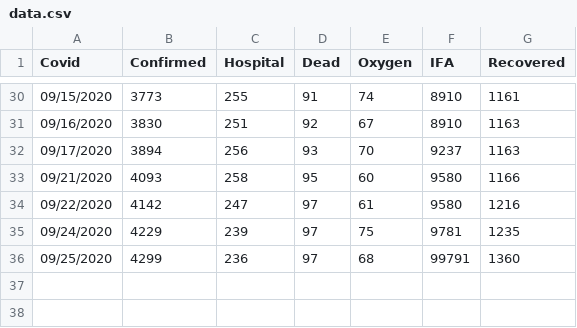
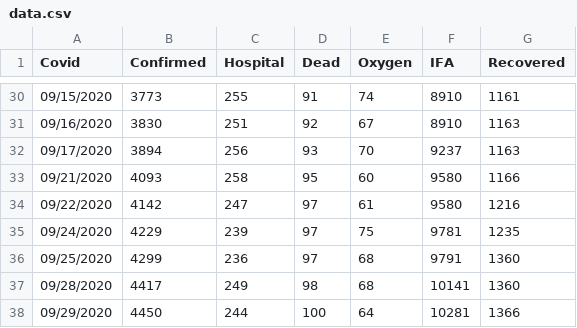
Before and after one commit to tkobetsprismhr/covid-19-if, a CSV file: data.csv, drawn as a sheet; only a part is shown, gaps mark what is left out.

Commit message:
Update data.csv

```diff
--- a/data.csv
+++ b/data.csv
@@ -35,2 +35,4 @@ Covid,Confirmed,Hospital,Dead,Oxygen,IFA,Recovered
 09/24/2020,4229,239,97,75,9781,1235
-09/25/2020,4299,236,97,68,99791,1360
+09/25/2020,4299,236,97,68,9791,1360
+09/28/2020,4417,249,98,68,10141,1360
+09/29/2020,4450,244,100,64,10281,1366
```
